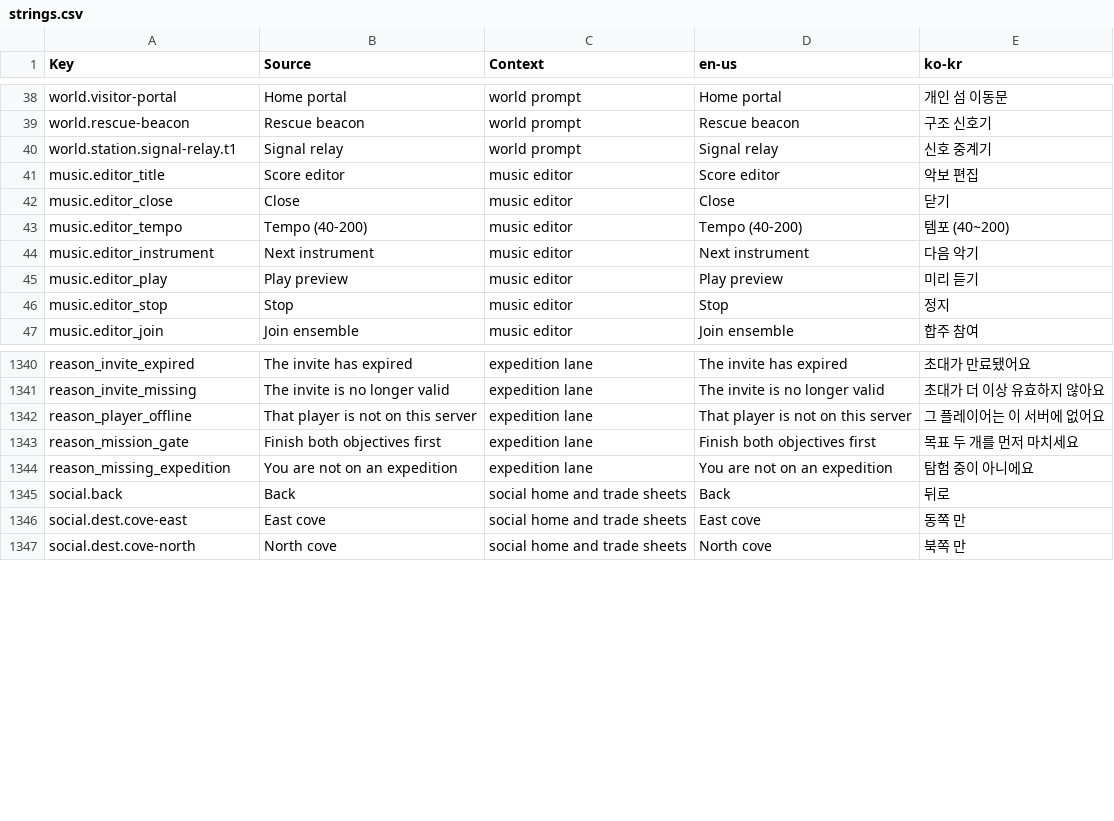
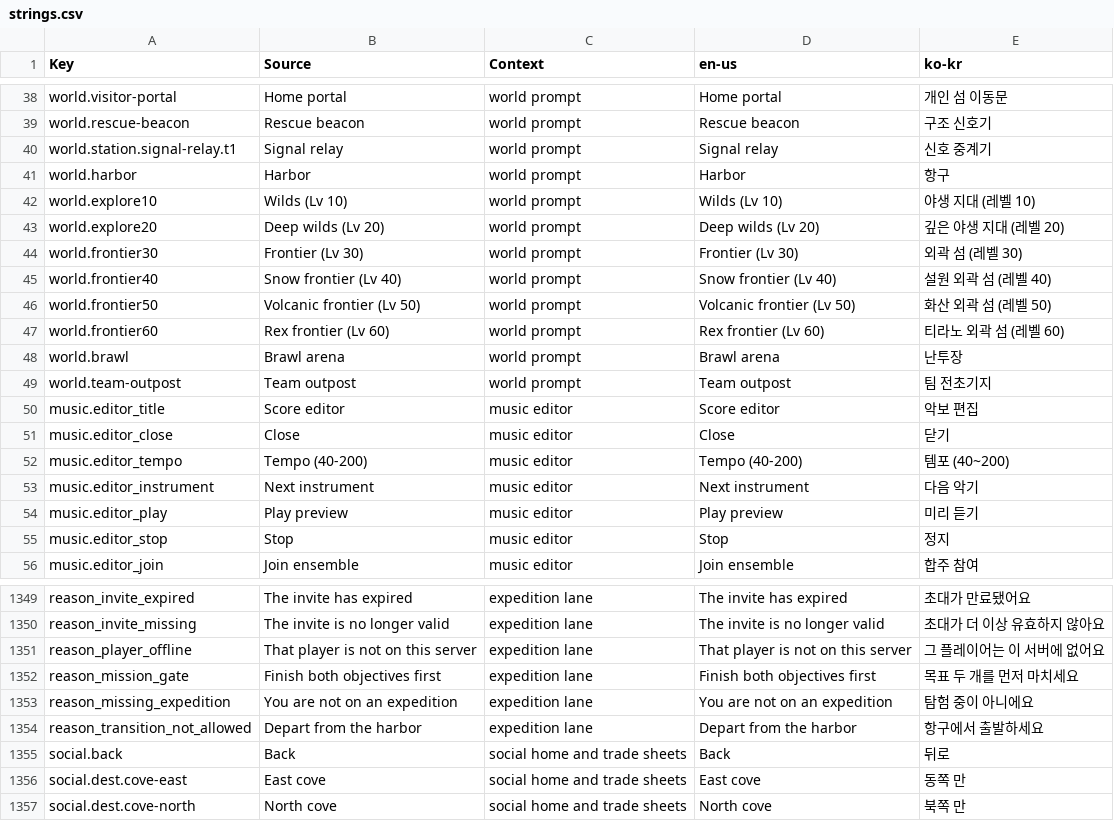
Before and after one commit to Indosaram/roblox_forge, a CSV file: games/robango-island/locale/strings.csv, drawn as a sheet; only a part is shown, gaps mark what is left out.

Commit message:
robango: live travel reaches every region (home dock to harbor, harbor departure posts)
Live servers refused home->archipelago and nothing travelled to harbor, explore10/20 or the
frontiers, so a live player could not reach the market, NPCs or any level 10-60 region (p51).
- home dock goes to the harbor; region docks return to the harbor
- harbor gets one departure post per support region with its level gate in the prompt
  (Frontier (Lv 30) / 외곽 섬 (레벨 30)); refusals show level_gate / 항구에서 출발하세요
- world-roles spec walks the real prompts from onboarding and requires every Topology role
  (fails on 2e5ca3b: frontier50 unreachable); RoleWorld comments shortened for the source budget

```diff
--- a/games/robango-island/locale/strings.csv
+++ b/games/robango-island/locale/strings.csv
@@ -40,2 +40,11 @@ world.rescue-beacon,"Rescue beacon",world prompt,"Rescue beacon","구조 신호
 world.station.signal-relay.t1,"Signal relay",world prompt,"Signal relay","신호 중계기"
+world.harbor,"Harbor",world prompt,"Harbor","항구"
+world.explore10,"Wilds (Lv 10)",world prompt,"Wilds (Lv 10)","야생 지대 (레벨 10)"
+world.explore20,"Deep wilds (Lv 20)",world prompt,"Deep wilds (Lv 20)","깊은 야생 지대 (레벨 20)"
+world.frontier30,"Frontier (Lv 30)",world prompt,"Frontier (Lv 30)","외곽 섬 (레벨 30)"
+world.frontier40,"Snow frontier (Lv 40)",world prompt,"Snow frontier (Lv 40)","설원 외곽 섬 (레벨 40)"
+world.frontier50,"Volcanic frontier (Lv 50)",world prompt,"Volcanic frontier (Lv 50)","화산 외곽 섬 (레벨 50)"
+world.frontier60,"Rex frontier (Lv 60)",world prompt,"Rex frontier (Lv 60)","티라노 외곽 섬 (레벨 60)"
+world.brawl,"Brawl arena",world prompt,"Brawl arena","난투장"
+world.team-outpost,"Team outpost",world prompt,"Team outpost","팀 전초기지"
 music.editor_title,"Score editor",music editor,"Score editor","악보 편집"
@@ -1344,2 +1353,3 @@ reason_mission_gate,Finish both objectives first,expedition lane,Finish both obj
 reason_missing_expedition,You are not on an expedition,expedition lane,You are not on an expedition,탐험 중이 아니에요
+reason_transition_not_allowed,Depart from the harbor,expedition lane,Depart from the harbor,항구에서 출발하세요
 social.back,Back,social home and trade sheets,Back,뒤로
```
Also changed, not shown: games/robango-island/locale/provenance.csv, 6 other files.
